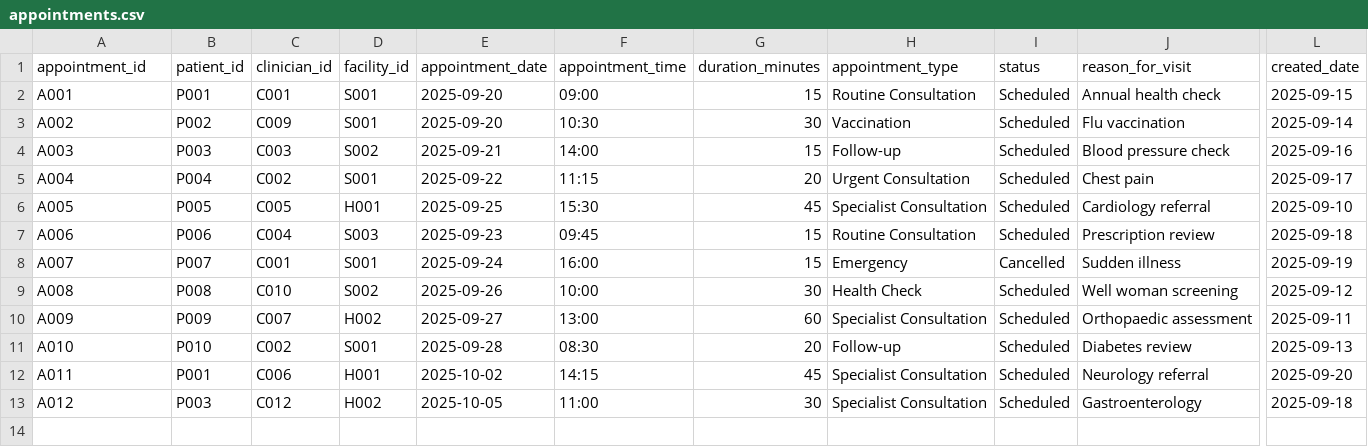
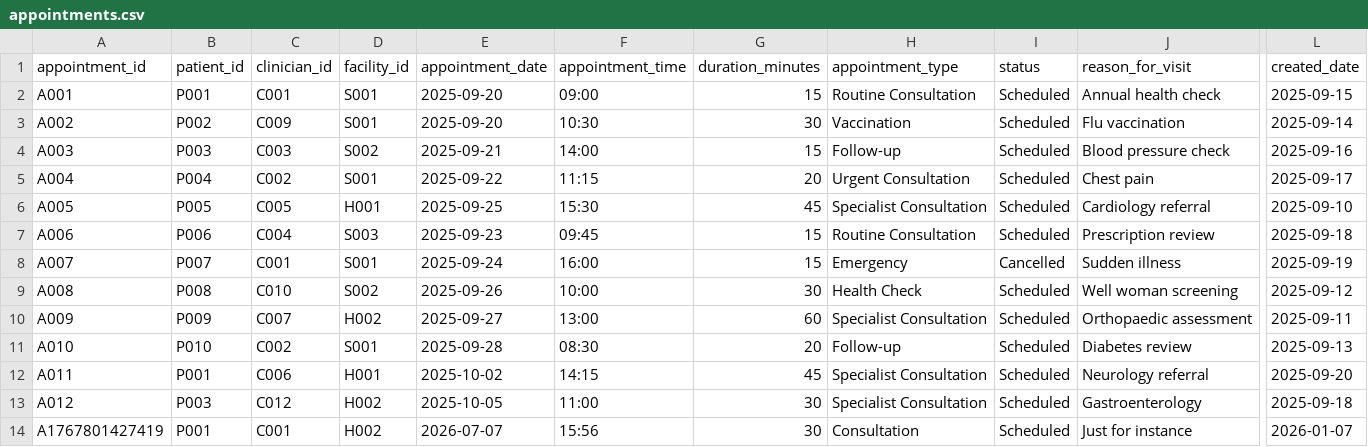
Before and after one commit to Xusk947/uni-hms, a CSV file: appointments.csv, drawn as a sheet; only a part is shown, gaps mark what is left out; rows hold the shown columns only; the diff names each change by its address in the sheet, - before the commit and + after, or states it on an @@ line.

```diff
--- a/appointments.csv
+++ b/appointments.csv
+row 14: A1767801427419 | P001 | C001 | H002 | 2026-07-07 | 15:56 | 30 | Consultation | Scheduled | Just for instance | 2026-01-07
```
Also changed, not shown: 17 other files.
